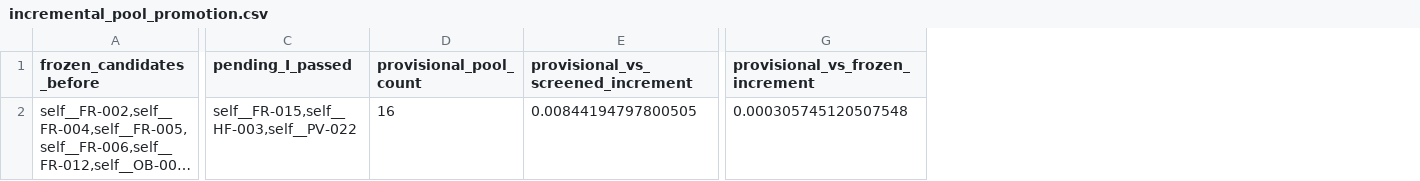
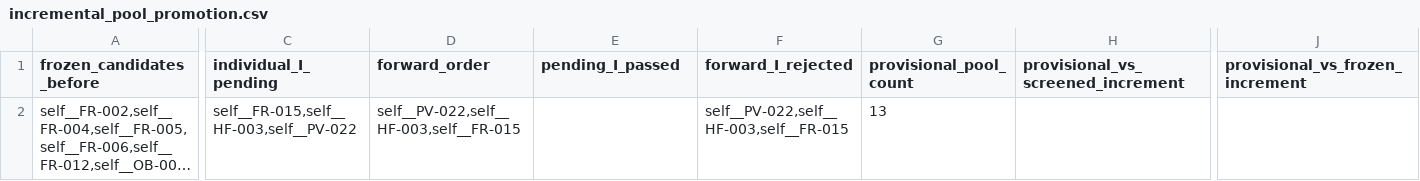
Before and after one commit to yeyeyuan23/bigquant, a CSV file: reports/incremental_pool_promotion.csv, drawn as a sheet; only a part is shown, gaps mark what is left out; long unchanged cells end in …; addresses are those after the commit; the diff covers the shown part only; the diff names each change by its address in the sheet, - before the commit and + after, or states it on an @@ line.

```diff
--- a/reports/incremental_pool_promotion.csv
+++ b/reports/incremental_pool_promotion.csv
+column C (individual_I_pending), row 2: self__FR-015,self__HF-003,self__PV-022
+column D (forward_order), row 2: self__PV-022,self__HF-003,self__FR-015
+column F (forward_I_rejected), row 2: self__PV-022,self__HF-003,self__FR-015
-E2 (pending_I_passed): self__FR-015,self__HF-003,self__PV-022
+E2 (pending_I_passed): (empty)
-G2 (provisional_pool_count): 16
+G2 (provisional_pool_count): 13
-H2: 0.00844194797800505
+H2: (empty)
-J2 (provisional_vs_frozen_increment): 0.000305745120507548
+J2 (provisional_vs_frozen_increment): (empty)
```
Also changed, not shown: 3 edited cells elsewhere in this file, reports/factor_pool_incremental.csv, reports/first_round_metrics.csv, 21 other files.
